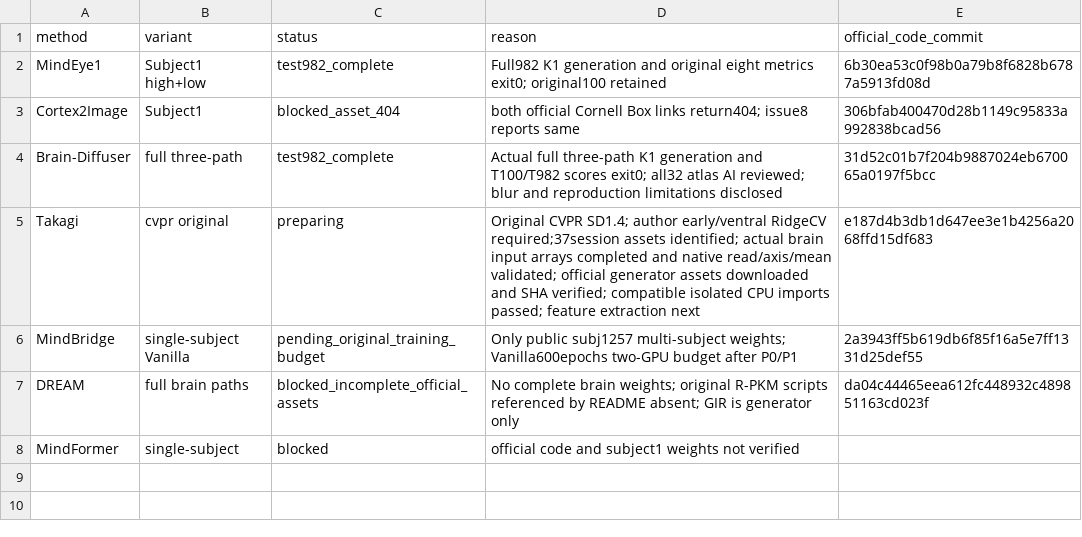
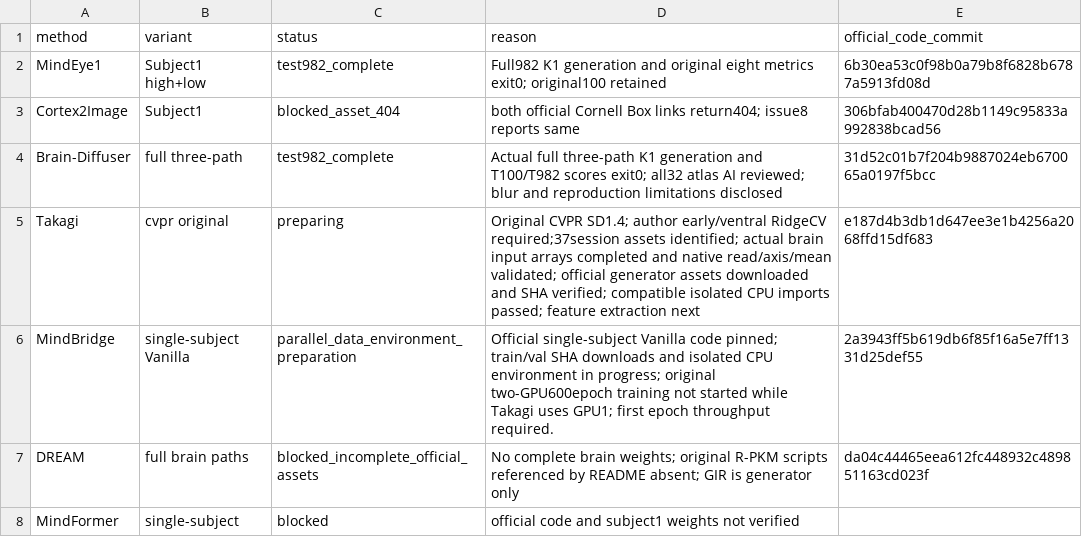
Before and after one commit to GeYugong/neuroadapter-author-first, a CSV file: benchmarks/subj01-v1/resource_status.csv, drawn as a sheet.

Commit message:
chore(benchmark): prepare MindBridge single-subject training in parallel

```diff
--- a/benchmarks/subj01-v1/resource_status.csv
+++ b/benchmarks/subj01-v1/resource_status.csv
@@ -5,3 +5,3 @@ Brain-Diffuser,full three-path,test982_complete,Actual full three-path K1 genera
 Takagi,cvpr original,preparing,Original CVPR SD1.4; author early/ventral RidgeCV required;37session assets identified; actual brain input arrays completed and native read/axis/mean validated; official generator assets downloaded and SHA verified; compatible isolated CPU imports passed; feature extraction next,e187d4b3db1d647ee3e1b4256a2068ffd15df683
-MindBridge,single-subject Vanilla,pending_original_training_budget,Only public subj1257 multi-subject weights; Vanilla600epochs two-GPU budget after P0/P1,2a3943ff5b619db6f85f16a5e7ff1331d25def55
+MindBridge,single-subject Vanilla,parallel_data_environment_preparation,Official single-subject Vanilla code pinned; train/val SHA downloads and isolated CPU environment in progress; original two-GPU600epoch training not started while Takagi uses GPU1; first epoch throughput required.,2a3943ff5b619db6f85f16a5e7ff1331d25def55
 DREAM,full brain paths,blocked_incomplete_official_assets,No complete brain weights; original R-PKM scripts referenced by README absent; GIR is generator only,da04c44465eea612fc448932c489851163cd023f
```
Also changed, not shown: 8 other files.
